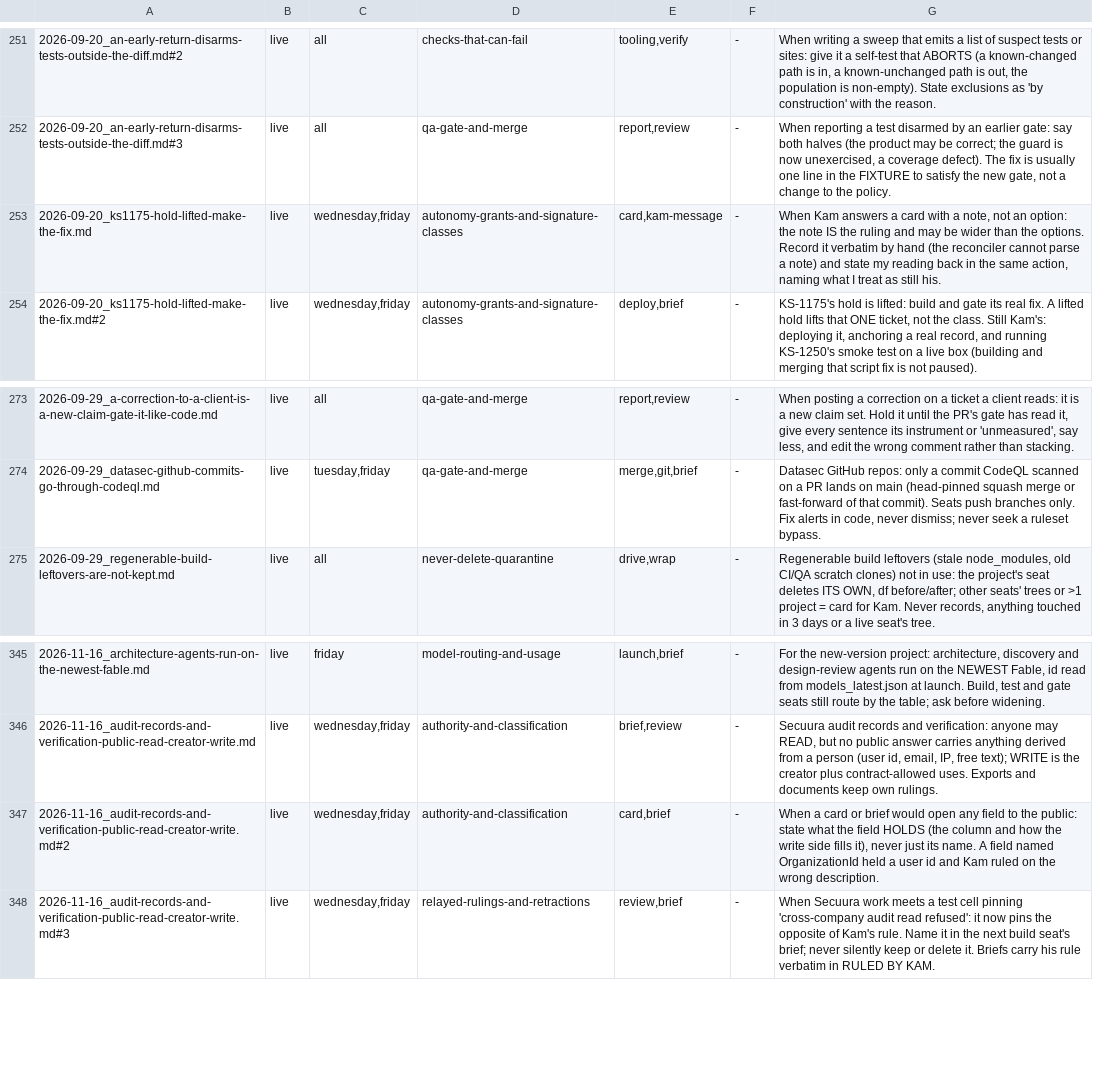
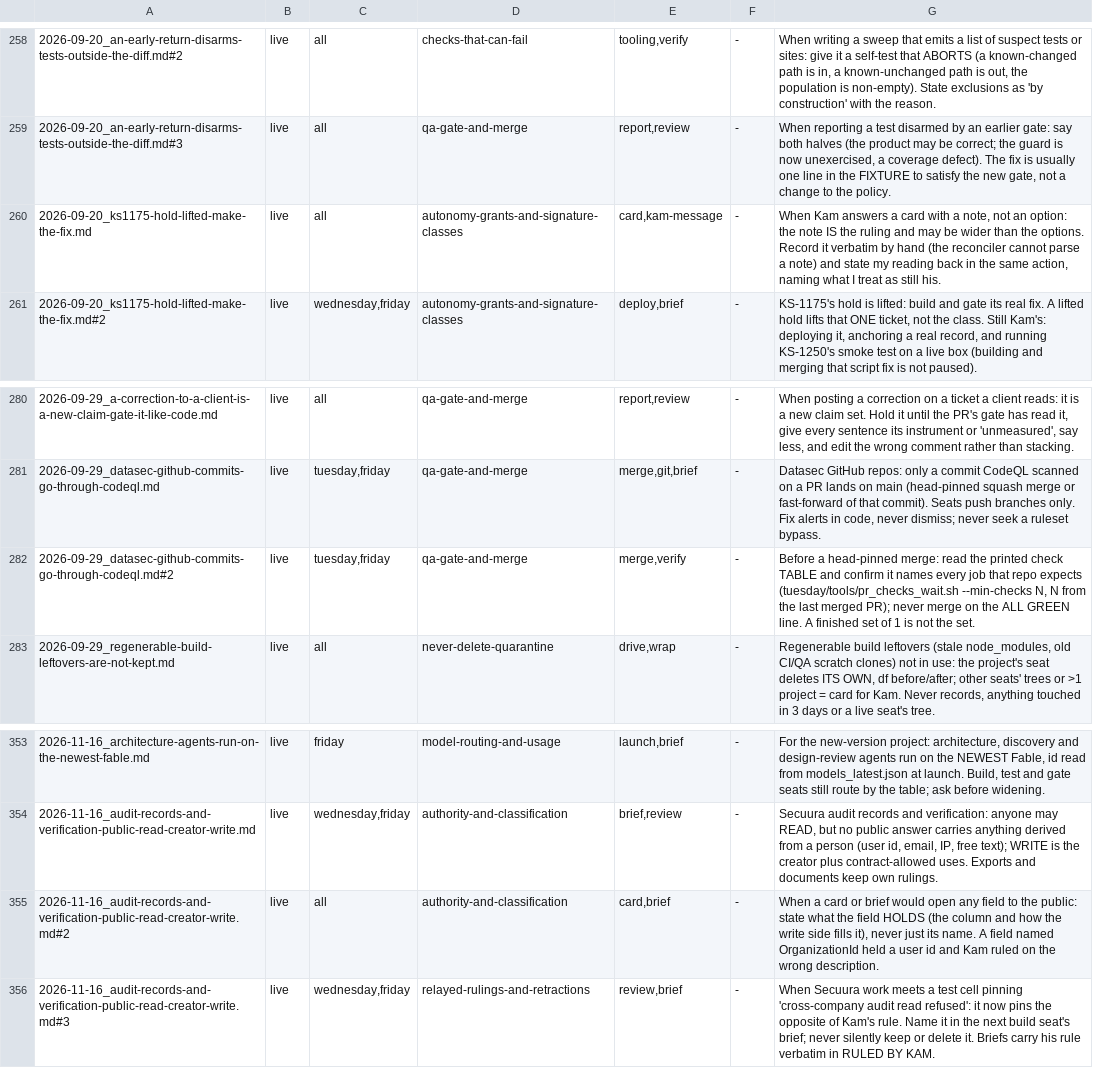
Before and after one commit to kamilkreiser/Wednesday, a TSV file: 0_Brain/learnings/_rules_index.tsv, drawn as a sheet; only a part is shown, gaps mark what is left out; the diff covers the shown part only.

```diff
--- a/0_Brain/learnings/_rules_index.tsv
+++ b/0_Brain/learnings/_rules_index.tsv
@@ -252,3 +259,3 @@
 2026-09-20_an-early-return-disarms-tests-outside-the-diff.md#3	live	all	qa-gate-and-merge	report,review	-	When reporting a test disarmed by an earlier gate: say both halves (the product may be correct; the guard is now unexercised, a coverage defect). The fix is usually one line in the FIXTURE to satisfy the new gate, not a change to the policy.
-2026-09-20_ks1175-hold-lifted-make-the-fix.md	live	wednesday,friday	autonomy-grants-and-signature-classes	card,kam-message	-	When Kam answers a card with a note, not an option: the note IS the ruling and may be wider than the options. Record it verbatim by hand (the reconciler cannot parse a note) and state my reading back in the same action, naming what I treat as still his.
+2026-09-20_ks1175-hold-lifted-make-the-fix.md	live	all	autonomy-grants-and-signature-classes	card,kam-message	-	When Kam answers a card with a note, not an option: the note IS the ruling and may be wider than the options. Record it verbatim by hand (the reconciler cannot parse a note) and state my reading back in the same action, naming what I treat as still his.
 2026-09-20_ks1175-hold-lifted-make-the-fix.md#2	live	wednesday,friday	autonomy-grants-and-signature-classes	deploy,brief	-	KS-1175's hold is lifted: build and gate its real fix. A lifted hold lifts that ONE ticket, not the class. Still Kam's: deploying it, anchoring a real record, and running KS-1250's smoke test on a live box (building and merging that script fix is not paused).
@@ -274,2 +281,3 @@
 2026-09-29_datasec-github-commits-go-through-codeql.md	live	tuesday,friday	qa-gate-and-merge	merge,git,brief	-	Datasec GitHub repos: only a commit CodeQL scanned on a PR lands on main (head-pinned squash merge or fast-forward of that commit). Seats push branches only. Fix alerts in code, never dismiss; never seek a ruleset bypass.
+2026-09-29_datasec-github-commits-go-through-codeql.md#2	live	tuesday,friday	qa-gate-and-merge	merge,verify	-	Before a head-pinned merge: read the printed check TABLE and confirm it names every job that repo expects (tuesday/tools/pr_checks_wait.sh --min-checks N, N from the last merged PR); never merge on the ALL GREEN line. A finished set of 1 is not the set.
 2026-09-29_regenerable-build-leftovers-are-not-kept.md	live	all	never-delete-quarantine	drive,wrap	-	Regenerable build leftovers (stale node_modules, old CI/QA scratch clones) not in use: the project's seat deletes ITS OWN, df before/after; other seats' trees or >1 project = card for Kam. Never records, anything touched in 3 days or a live seat's tree.
@@ -346,3 +354,3 @@
 2026-11-16_audit-records-and-verification-public-read-creator-write.md	live	wednesday,friday	authority-and-classification	brief,review	-	Secuura audit records and verification: anyone may READ, but no public answer carries anything derived from a person (user id, email, IP, free text); WRITE is the creator plus contract-allowed uses. Exports and documents keep own rulings.
-2026-11-16_audit-records-and-verification-public-read-creator-write.md#2	live	wednesday,friday	authority-and-classification	card,brief	-	When a card or brief would open any field to the public: state what the field HOLDS (the column and how the write side fills it), never just its name. A field named OrganizationId held a user id and Kam ruled on the wrong description.
+2026-11-16_audit-records-and-verification-public-read-creator-write.md#2	live	all	authority-and-classification	card,brief	-	When a card or brief would open any field to the public: state what the field HOLDS (the column and how the write side fills it), never just its name. A field named OrganizationId held a user id and Kam ruled on the wrong description.
 2026-11-16_audit-records-and-verification-public-read-creator-write.md#3	live	wednesday,friday	relayed-rulings-and-retractions	review,brief	-	When Secuura work meets a test cell pinning 'cross-company audit read refused': it now pins the opposite of Kam's rule. Name it in the next build seat's brief; never silently keep or delete it. Briefs carry his rule verbatim in RULED BY KAM.
```
Also changed, not shown: 7 added rows elsewhere in this file, 14 other files.
